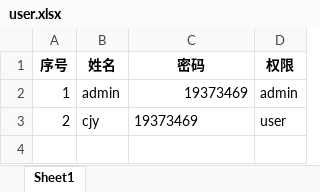
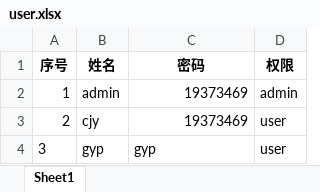
Before and after one commit to ZerglingChen3/PythonQuestionBank, an Excel workbook: data/user.xlsx, sheet Sheet1, drawn as a sheet; values as stored, in another font and other column widths than the file's, no borders; the diff names each change by its address in the sheet, - before the commit and + after, or states it on an @@ line.

```diff
--- a/data/user.xlsx (sheet Sheet1)
+++ b/data/user.xlsx (sheet Sheet1)
-C3 alignment: left
+C3 alignment: right
+row 4: 3 | gyp | gyp | user
```
Also changed, not shown: 3 other files.
